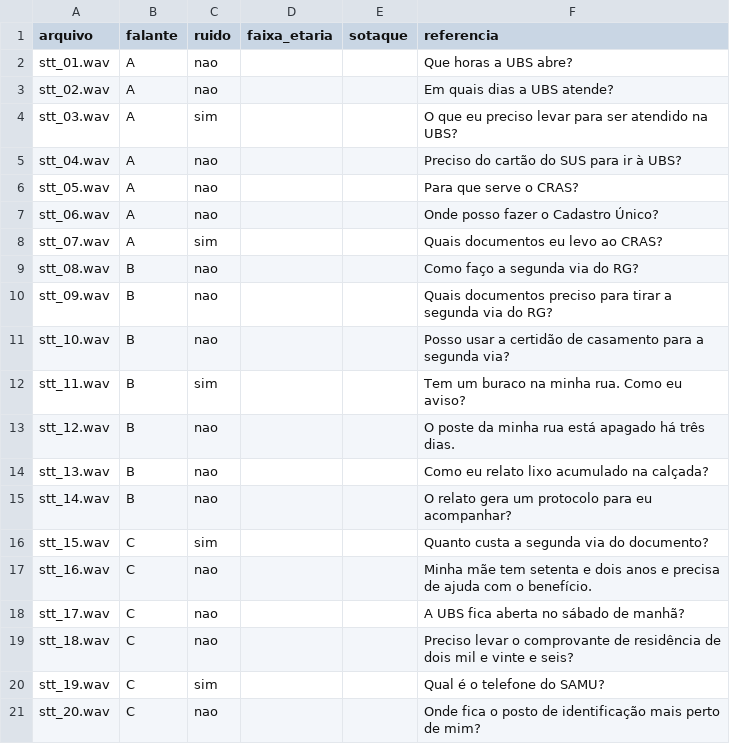
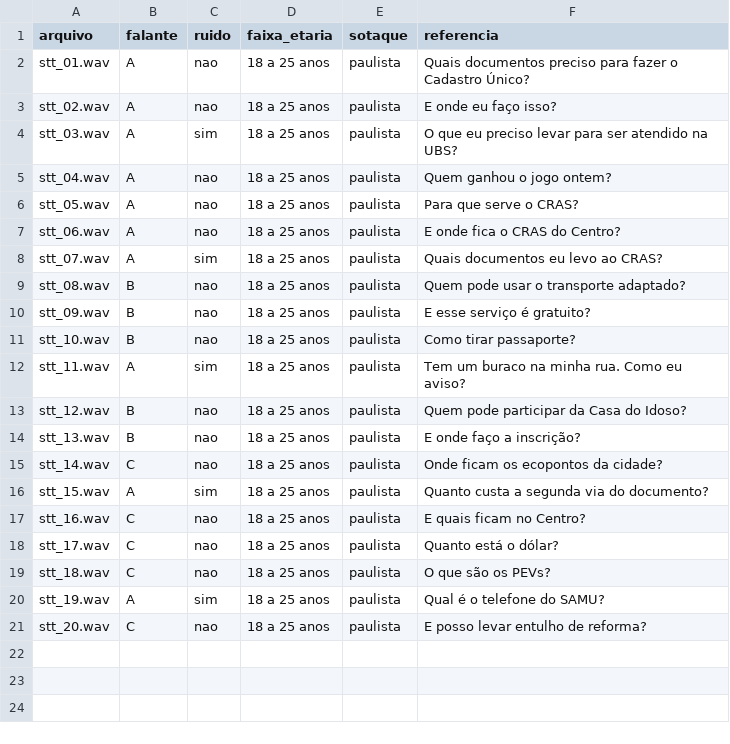
Before and after one commit to juliaathar/global-solution-2026.2, a CSV file: 02-pln-voz/audios_teste/manifesto_stt.csv, drawn as a sheet.

```diff
--- a/02-pln-voz/audios_teste/manifesto_stt.csv
+++ b/02-pln-voz/audios_teste/manifesto_stt.csv
@@ -1,21 +1,21 @@
 arquivo,falante,ruido,faixa_etaria,sotaque,referencia
-stt_01.wav,A,nao,,,Que horas a UBS abre?
-stt_02.wav,A,nao,,,Em quais dias a UBS atende?
-stt_03.wav,A,sim,,,O que eu preciso levar para ser atendido na UBS?
-stt_04.wav,A,nao,,,Preciso do cartão do SUS para ir à UBS?
-stt_05.wav,A,nao,,,Para que serve o CRAS?
-stt_06.wav,A,nao,,,Onde posso fazer o Cadastro Único?
-stt_07.wav,A,sim,,,Quais documentos eu levo ao CRAS?
-stt_08.wav,B,nao,,,Como faço a segunda via do RG?
-stt_09.wav,B,nao,,,Quais documentos preciso para tirar a segunda via do RG?
-stt_10.wav,B,nao,,,Posso usar a certidão de casamento para a segunda via?
-stt_11.wav,B,sim,,,Tem um buraco na minha rua. Como eu aviso?
-stt_12.wav,B,nao,,,O poste da minha rua está apagado há três dias.
-stt_13.wav,B,nao,,,Como eu relato lixo acumulado na calçada?
-stt_14.wav,B,nao,,,O relato gera um protocolo para eu acompanhar?
-stt_15.wav,C,sim,,,Quanto custa a segunda via do documento?
-stt_16.wav,C,nao,,,Minha mãe tem setenta e dois anos e precisa de ajuda com o benefício.
-stt_17.wav,C,nao,,,A UBS fica aberta no sábado de manhã?
-stt_18.wav,C,nao,,,Preciso levar o comprovante de residência de dois mil e vinte e seis?
-stt_19.wav,C,sim,,,Qual é o telefone do SAMU?
-stt_20.wav,C,nao,,,Onde fica o posto de identificação mais perto de mim?
+stt_01.wav,A,nao,18 a 25 anos,paulista,Quais documentos preciso para fazer o Cadastro Único?
+stt_02.wav,A,nao,18 a 25 anos,paulista,E onde eu faço isso?
+stt_03.wav,A,sim,18 a 25 anos,paulista,O que eu preciso levar para ser atendido na UBS?
+stt_04.wav,A,nao,18 a 25 anos,paulista,Quem ganhou o jogo ontem?
+stt_05.wav,A,nao,18 a 25 anos,paulista,Para que serve o CRAS?
+stt_06.wav,A,nao,18 a 25 anos,paulista,E onde fica o CRAS do Centro?
+stt_07.wav,A,sim,18 a 25 anos,paulista,Quais documentos eu levo ao CRAS?
+stt_08.wav,B,nao,18 a 25 anos,paulista,Quem pode usar o transporte adaptado?
+stt_09.wav,B,nao,18 a 25 anos,paulista,E esse serviço é gratuito?
+stt_10.wav,B,nao,18 a 25 anos,paulista,Como tirar passaporte?
+stt_11.wav,A,sim,18 a 25 anos,paulista,Tem um buraco na minha rua. Como eu aviso?
+stt_12.wav,B,nao,18 a 25 anos,paulista,Quem pode participar da Casa do Idoso?
+stt_13.wav,B,nao,18 a 25 anos,paulista,E onde faço a inscrição?
+stt_14.wav,C,nao,18 a 25 anos,paulista,Onde ficam os ecopontos da cidade?
+stt_15.wav,A,sim,18 a 25 anos,paulista,Quanto custa a segunda via do documento?
+stt_16.wav,C,nao,18 a 25 anos,paulista,E quais ficam no Centro?
+stt_17.wav,C,nao,18 a 25 anos,paulista,Quanto está o dólar?
+stt_18.wav,C,nao,18 a 25 anos,paulista,O que são os PEVs?
+stt_19.wav,A,sim,18 a 25 anos,paulista,Qual é o telefone do SAMU?
+stt_20.wav,C,nao,18 a 25 anos,paulista,E posso levar entulho de reforma?
```
Also changed, not shown: 55 other files.
